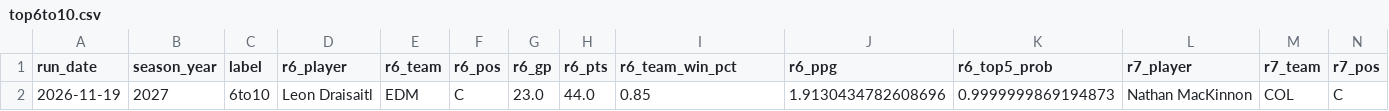
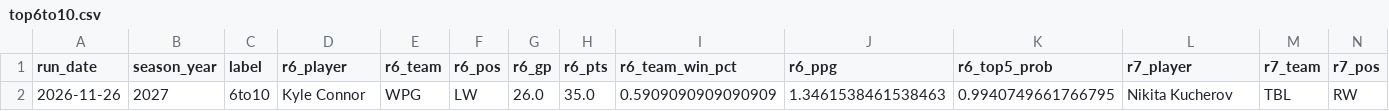
Before and after one commit to jeffwarr4/nhl-awards-predictor, a CSV file: pages/top6to10.csv, drawn as a sheet; only a part is shown; removed rows and columns are numbered as before the commit, all else as after; rows hold the shown columns only; the diff names each change by its address in the sheet, - before the commit and + after, or states it on an @@ line.

```diff
--- a/pages/top6to10.csv
+++ b/pages/top6to10.csv
-row 2: 2026-11-19 | 2027 | 6to10 | Leon Draisaitl | EDM | C | 23.0 | 44.0 | 0.85 | 1.9130434782608696 | 0.9999999869194873 | Nathan MacKinnon | COL | C
+row 2: 2026-11-26 | 2027 | 6to10 | Kyle Connor | WPG | LW | 26.0 | 35.0 | 0.5909090909090909 | 1.3461538461538463 | 0.9940749661766795 | Nikita Kucherov | TBL | RW
```
Also changed, not shown: pages/nhl_hart_predictions_v2_latest.csv, predictions/2027/board_hart_latest.csv, 18 other files.
